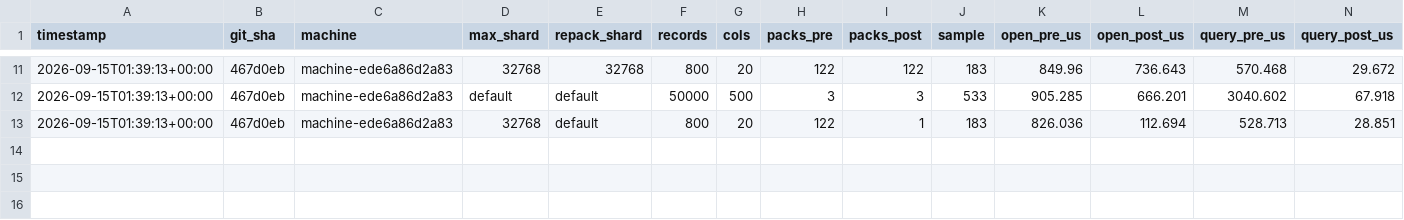
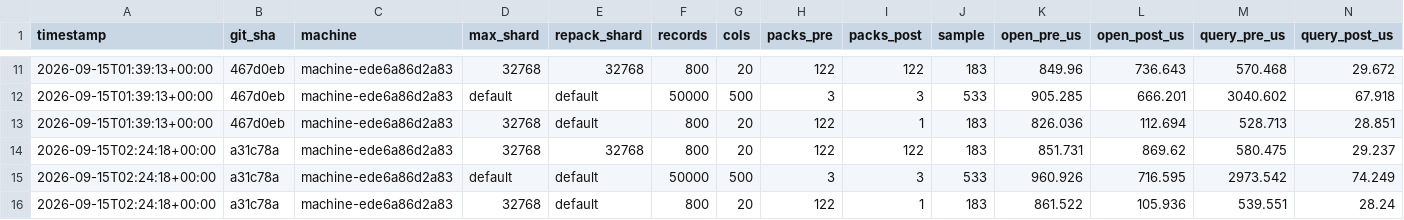
Before and after one commit to Wombat-Foundation/mtxdb, a CSV file: benches/csv/elephant.csv, drawn as a sheet; only a part is shown, gaps mark what is left out; rows hold the shown columns only; the diff names each change by its address in the sheet, - before the commit and + after, or states it on an @@ line.

```diff
--- a/benches/csv/elephant.csv
+++ b/benches/csv/elephant.csv
+row 14: 2026-09-15T02:24:18+00:00 | a31c78a | machine-ede6a86d2a83 | 32768 | 32768 | 800 | 20 | 122 | 122 | 183 | 851.731 | 869.62 | 580.475 | 29.237
+row 15: 2026-09-15T02:24:18+00:00 | a31c78a | machine-ede6a86d2a83 | default | default | 50000 | 500 | 3 | 3 | 533 | 960.926 | 716.595 | 2973.542 | 74.249
+row 16: 2026-09-15T02:24:18+00:00 | a31c78a | machine-ede6a86d2a83 | 32768 | default | 800 | 20 | 122 | 1 | 183 | 861.522 | 105.936 | 539.551 | 28.24
```
Also changed, not shown: benches/csv/compression.csv, benches/csv/external.csv, 7 other files.
